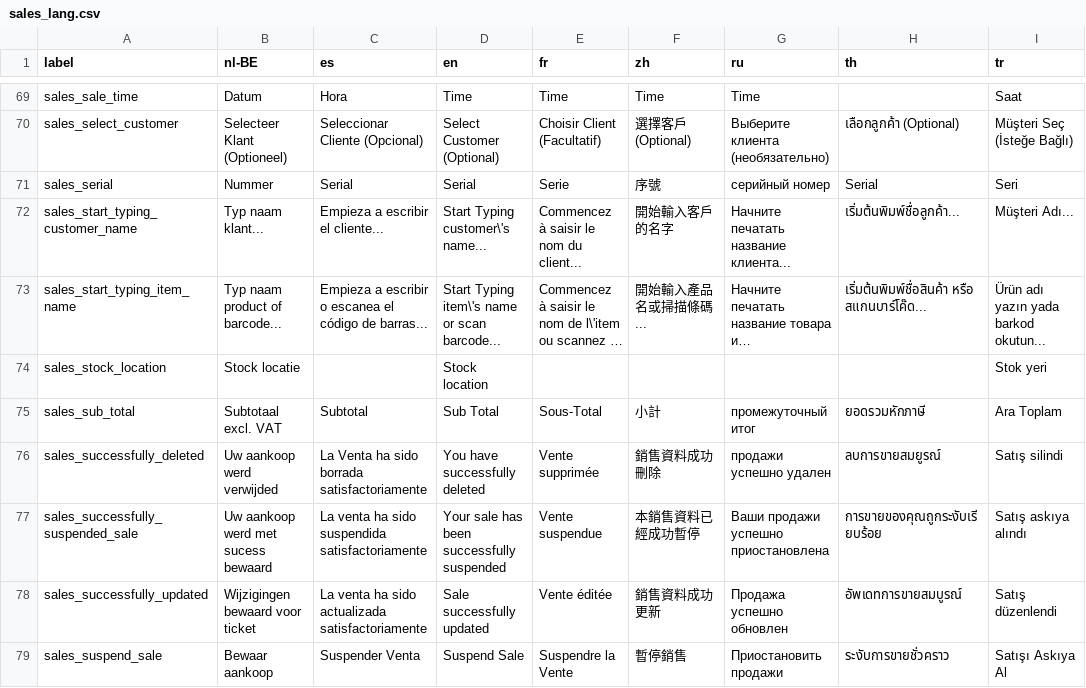
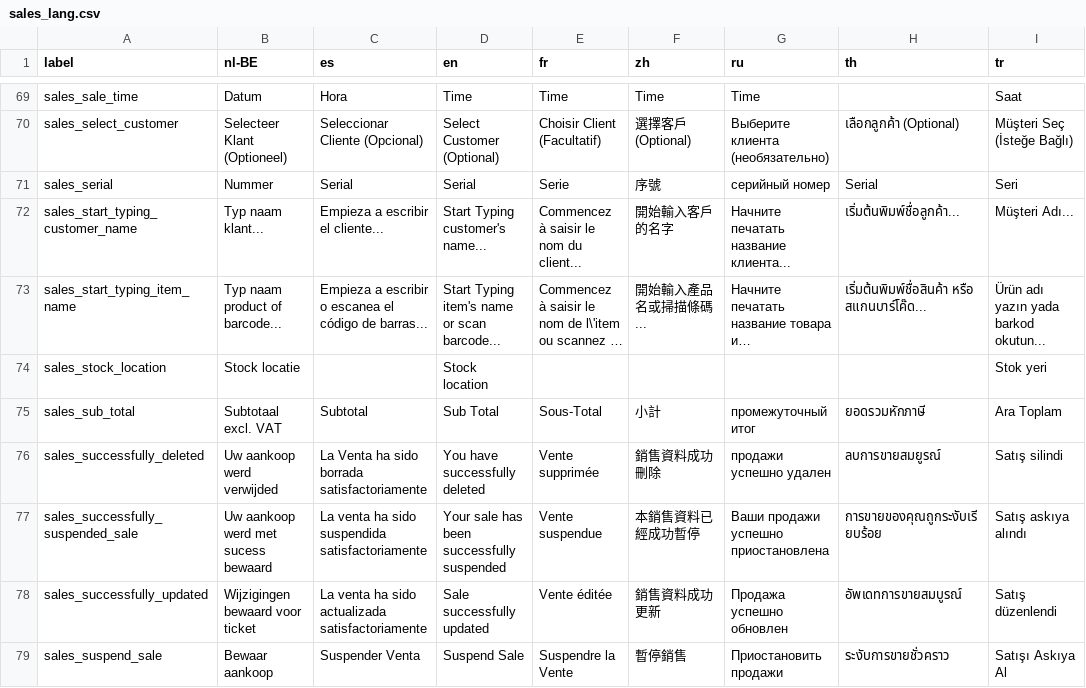
Before and after one commit to opensourcepos/opensourcepos, a CSV file: translations/sales_lang.csv, drawn as a sheet; only a part is shown, gaps mark what is left out; long unchanged cells end in …; the diff names each change by its address in the sheet, - before the commit and + after, or states it on an @@ line.

Commit message:
Location autocomplete zipcode/city will fallback on different fields when defaults are empty Try to fix default text removal in register's customer/item selection fields

```diff
--- a/translations/sales_lang.csv
+++ b/translations/sales_lang.csv
-D72 (en): Start Typing customer\'s name...
+D72 (en): Start Typing customer's name...
-D73 (en): Start Typing item\'s name or scan barcode...
+D73 (en): Start Typing item's name or scan barcode...
```
Also changed, not shown: 2 other files.
